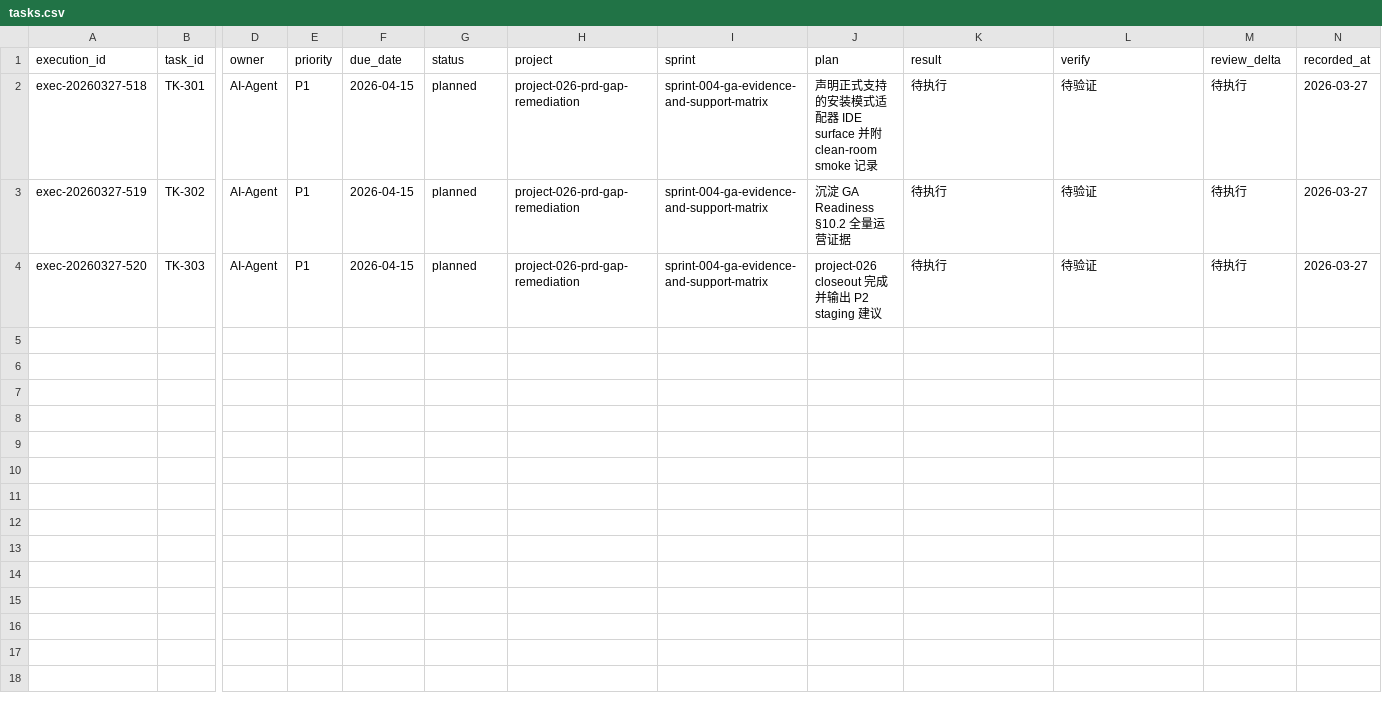
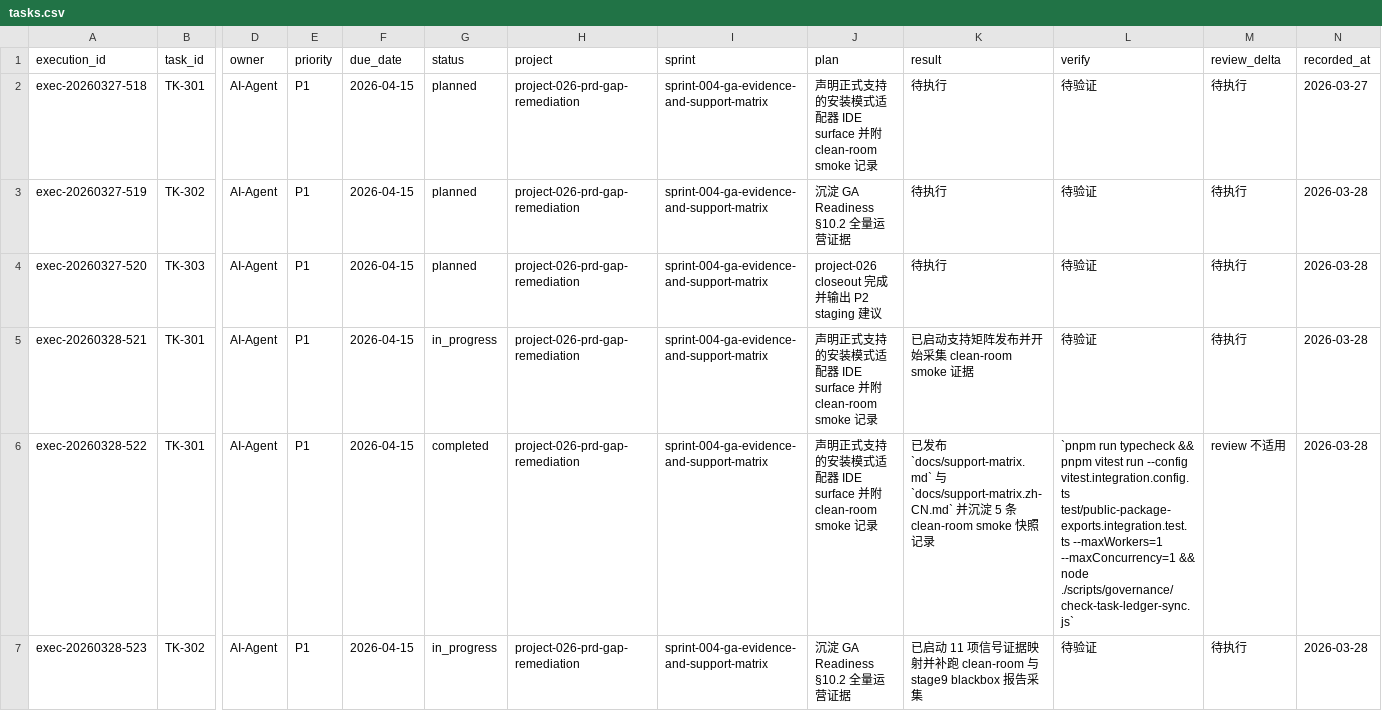
Before and after one commit to JimmyDaddy/repo-ai-governor, a CSV file: .repo-ai-governor/context/dev/project-026-prd-gap-remediation/sprint-004-ga-evidence-and-support-matrix/tasks/tasks.csv, drawn as a sheet; only a part is shown, gaps mark what is left out; rows hold the shown columns only; the diff covers the shown part only; the diff names each change by its address in the sheet, - before the commit and + after, or states it on an @@ line.

Commit message:
feat: close out project-026 sprint-004 and harden gate parsers

```diff
--- a/.repo-ai-governor/context/dev/project-026-prd-gap-remediation/sprint-004-ga-evidence-and-support-matrix/tasks/tasks.csv
+++ b/.repo-ai-governor/context/dev/project-026-prd-gap-remediation/sprint-004-ga-evidence-and-support-matrix/tasks/tasks.csv
-N3:N4 (recorded_at): 2026-03-27
+N3:N4 (recorded_at): 2026-03-28
+row 5: exec-20260328-521 | TK-301 | AI-Agent | P1 | 2026-04-15 | in_progress | project-026-prd-gap-remediation | sprint-004-ga-evidence-and-support-matrix | 声明正式支持的安装模式适配器 IDE surface 并附 clean-room smoke 记录 | 已启动支持矩阵发布并开始采集 clean-room smoke 证据 | 待验证 | 待执行 | 2026-03-28
+row 6: exec-20260328-522 | TK-301 | AI-Agent | P1 | 2026-04-15 | completed | project-026-prd-gap-remediation | sprint-004-ga-evidence-and-support-matrix | 声明正式支持的安装模式适配器 IDE surface 并附 clean-room smoke 记录 | 已发布 `docs/support-matrix.md` 与 `docs/support-matrix.zh-CN.md` 并沉淀 5 条 clean-room smoke 快照记录 | `pnpm run typecheck && pnpm vitest run --config vitest.integration.config.ts test/public-package-exports.integration.test.ts --maxWorkers=1 --maxConcurrency=1 && node ./scripts/governance/check-task-ledger-sync.js` | review 不适用 | 2026-03-28
+row 7: exec-20260328-523 | TK-302 | AI-Agent | P1 | 2026-04-15 | in_progress | project-026-prd-gap-remediation | sprint-004-ga-evidence-and-support-matrix | 沉淀 GA Readiness §10.2 全量运营证据 | 已启动 11 项信号证据映射并补跑 clean-room 与 stage9 blackbox 报告采集 | 待验证 | 待执行 | 2026-03-28
```
Also changed, not shown: 4 added rows elsewhere in this file, 21 other files.
